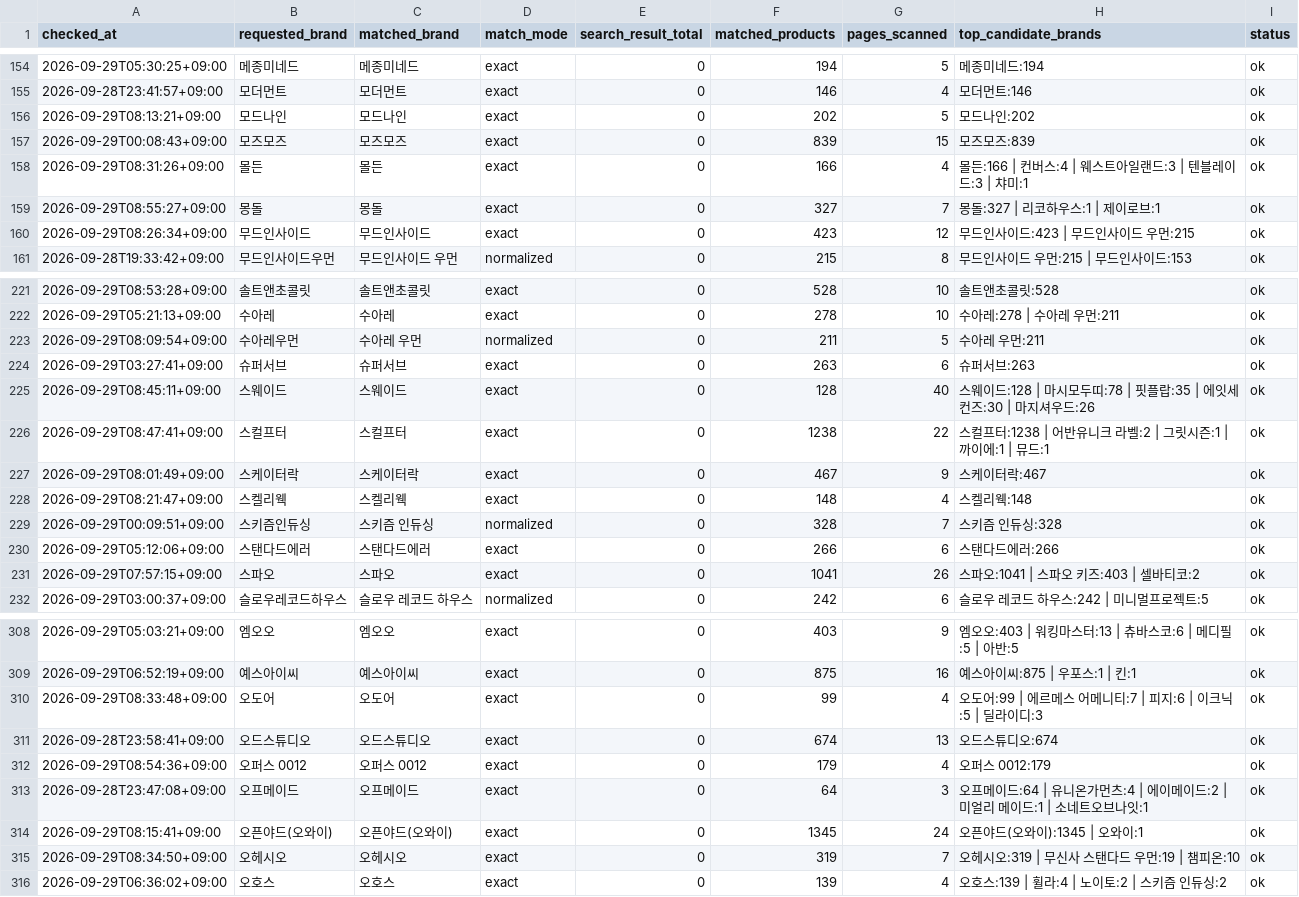
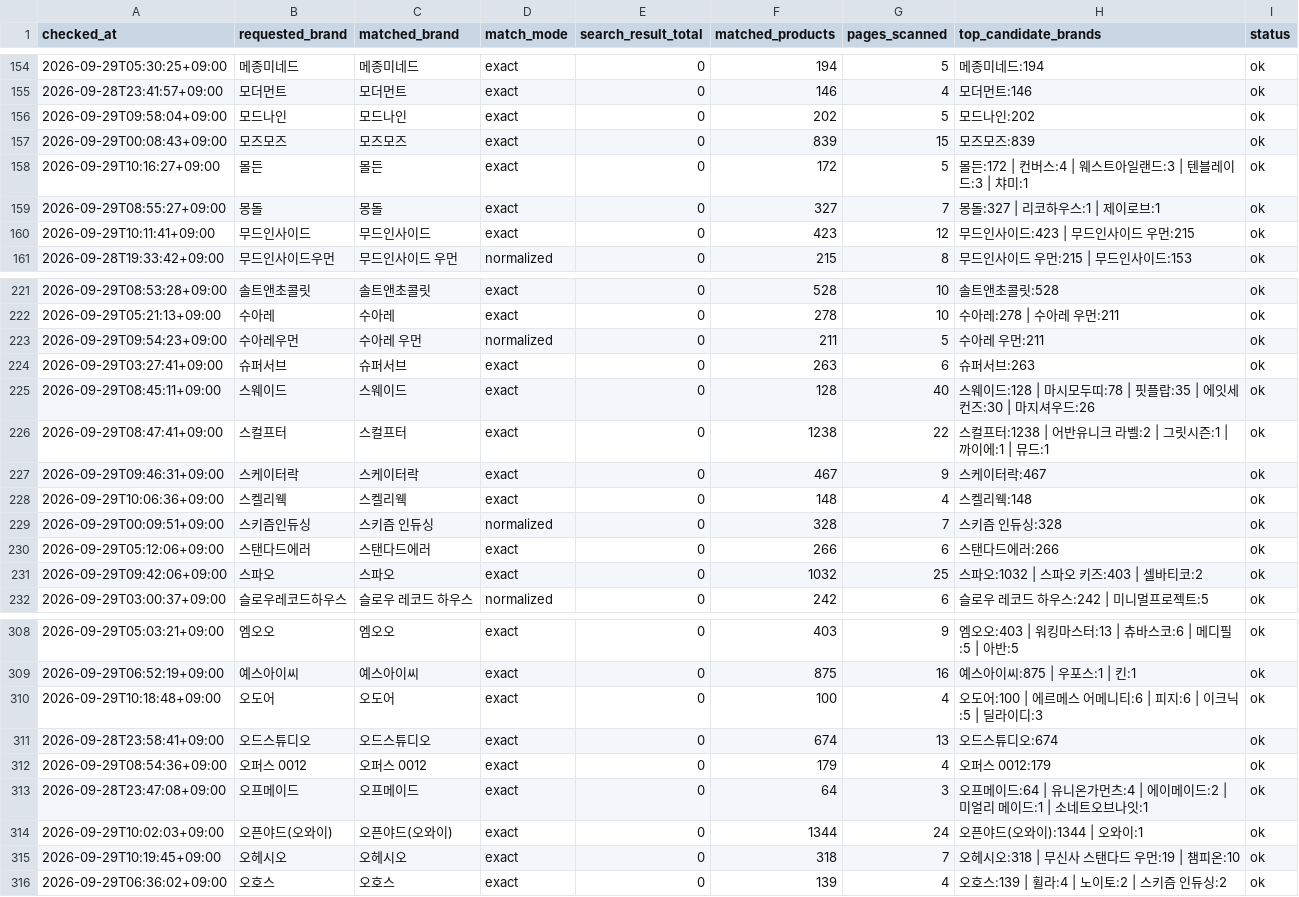
Before and after one commit to kwj-lab/-, a CSV file: musinsa_brand_audit.csv, drawn as a sheet; only a part is shown, gaps mark what is left out; the diff covers the shown part only.

```diff
--- a/musinsa_brand_audit.csv
+++ b/musinsa_brand_audit.csv
@@ -155,7 +155,7 @@
 2026-09-28T23:41:57+09:00,모더먼트,모더먼트,exact,0,146,4,모더먼트:146,ok
-2026-09-29T08:13:21+09:00,모드나인,모드나인,exact,0,202,5,모드나인:202,ok
+2026-09-29T09:58:04+09:00,모드나인,모드나인,exact,0,202,5,모드나인:202,ok
 2026-09-29T00:08:43+09:00,모즈모즈,모즈모즈,exact,0,839,15,모즈모즈:839,ok
-2026-09-29T08:31:26+09:00,몰든,몰든,exact,0,166,4,몰든:166 | 컨버스:4 | 웨스트아일랜드:3 | 텐블레이드:3 | 챠미:1,ok
+2026-09-29T10:16:27+09:00,몰든,몰든,exact,0,172,5,몰든:172 | 컨버스:4 | 웨스트아일랜드:3 | 텐블레이드:3 | 챠미:1,ok
 2026-09-29T08:55:27+09:00,몽돌,몽돌,exact,0,327,7,몽돌:327 | 리코하우스:1 | 제이로브:1,ok
-2026-09-29T08:26:34+09:00,무드인사이드,무드인사이드,exact,0,423,12,무드인사이드:423 | 무드인사이드 우먼:215,ok
+2026-09-29T10:11:41+09:00,무드인사이드,무드인사이드,exact,0,423,12,무드인사이드:423 | 무드인사이드 우먼:215,ok
 2026-09-28T19:33:42+09:00,무드인사이드우먼,무드인사이드 우먼,normalized,0,215,8,무드인사이드 우먼:215 | 무드인사이드:153,ok
@@ -222,3 +222,3 @@
 2026-09-29T05:21:13+09:00,수아레,수아레,exact,0,278,10,수아레:278 | 수아레 우먼:211,ok
-2026-09-29T08:09:54+09:00,수아레우먼,수아레 우먼,normalized,0,211,5,수아레 우먼:211,ok
+2026-09-29T09:54:23+09:00,수아레우먼,수아레 우먼,normalized,0,211,5,수아레 우먼:211,ok
 2026-09-29T03:27:41+09:00,슈퍼서브,슈퍼서브,exact,0,263,6,슈퍼서브:263,ok
@@ -226,7 +226,7 @@
 2026-09-29T08:47:41+09:00,스컬프터,스컬프터,exact,0,1238,22,스컬프터:1238 | 어반유니크 라벨:2 | 그릿시즌:1 | 까이에:1 | 뮤드:1,ok
-2026-09-29T08:01:49+09:00,스케이터락,스케이터락,exact,0,467,9,스케이터락:467,ok
-2026-09-29T08:21:47+09:00,스켈리웩,스켈리웩,exact,0,148,4,스켈리웩:148,ok
+2026-09-29T09:46:31+09:00,스케이터락,스케이터락,exact,0,467,9,스케이터락:467,ok
+2026-09-29T10:06:36+09:00,스켈리웩,스켈리웩,exact,0,148,4,스켈리웩:148,ok
 2026-09-29T00:09:51+09:00,스키즘인듀싱,스키즘 인듀싱,normalized,0,328,7,스키즘 인듀싱:328,ok
 2026-09-29T05:12:06+09:00,스탠다드에러,스탠다드에러,exact,0,266,6,스탠다드에러:266,ok
-2026-09-29T07:57:15+09:00,스파오,스파오,exact,0,1041,26,스파오:1041 | 스파오 키즈:403 | 셀바티코:2,ok
+2026-09-29T09:42:06+09:00,스파오,스파오,exact,0,1032,25,스파오:1032 | 스파오 키즈:403 | 셀바티코:2,ok
 2026-09-29T03:00:37+09:00,슬로우레코드하우스,슬로우 레코드 하우스,normalized,0,242,6,슬로우 레코드 하우스:242 | 미니멀프로젝트:5,ok
@@ -309,3 +309,3 @@
 2026-09-29T06:52:19+09:00,예스아이씨,예스아이씨,exact,0,875,16,예스아이씨:875 | 우포스:1 | 킨:1,ok
-2026-09-29T08:33:48+09:00,오도어,오도어,exact,0,99,4,오도어:99 | 에르메스 어메니티:7 | 피지:6 | 이크닉:5 | 딜라이디:3,ok
+2026-09-29T10:18:48+09:00,오도어,오도어,exact,0,100,4,오도어:100 | 에르메스 어메니티:6 | 피지:6 | 이크닉:5 | 딜라이디:3,ok
 2026-09-28T23:58:41+09:00,오드스튜디오,오드스튜디오,exact,0,674,13,오드스튜디오:674,ok
@@ -313,4 +313,4 @@
 2026-09-28T23:47:08+09:00,오프메이드,오프메이드,exact,0,64,3,오프메이드:64 | 유니온가먼츠:4 | 에이메이드:2 | 미얼리 메이드:1 | 소네트오브나잇:1,ok
-2026-09-29T08:15:41+09:00,오픈야드(오와이),오픈야드(오와이),exact,0,1345,24,오픈야드(오와이):1345 | 오와이:1,ok
-2026-09-29T08:34:50+09:00,오헤시오,오헤시오,exact,0,319,7,오헤시오:319 | 무신사 스탠다드 우먼:19 | 챔피온:10,ok
+2026-09-29T10:02:03+09:00,오픈야드(오와이),오픈야드(오와이),exact,0,1344,24,오픈야드(오와이):1344 | 오와이:1,ok
+2026-09-29T10:19:45+09:00,오헤시오,오헤시오,exact,0,318,7,오헤시오:318 | 무신사 스탠다드 우먼:19 | 챔피온:10,ok
 2026-09-29T06:36:02+09:00,오호스,오호스,exact,0,139,4,오호스:139 | 휠라:4 | 노이토:2 | 스키즘 인듀싱:2,ok
```
Also changed, not shown: 47 edited cells elsewhere in this file, 2 other files.
